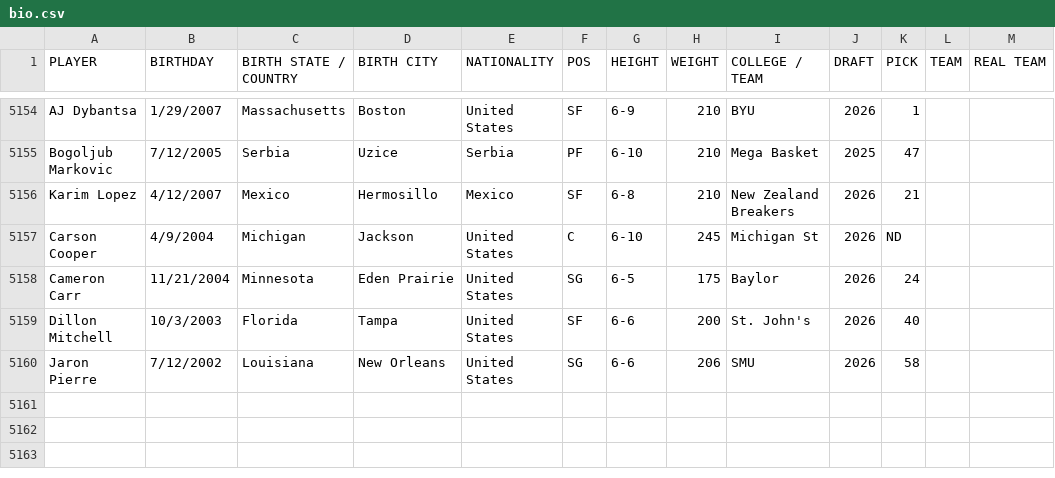
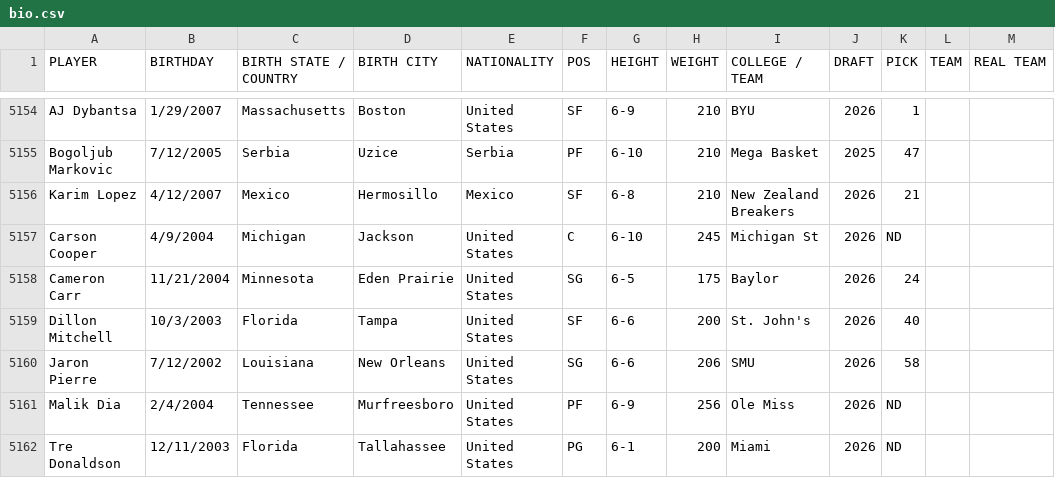
Before and after one commit to jsierrahoopshype/salary-season-finder, a CSV file: data_sources/bio.csv, drawn as a sheet; only a part is shown, gaps mark what is left out.

```diff
--- a/data_sources/bio.csv
+++ b/data_sources/bio.csv
@@ -5160 +5160,3 @@ Dillon Mitchell,10/3/2003,Florida,Tampa,United States,SF,6-6,200,St. John's,2026
 Jaron Pierre,7/12/2002,Louisiana,New Orleans,United States,SG,6-6,206,SMU,2026,58,,
+Malik Dia,2/4/2004,Tennessee,Murfreesboro,United States,PF,6-9,256,Ole Miss,2026,ND,,
+Tre Donaldson,12/11/2003,Florida,Tallahassee,United States,PG,6-1,200,Miami,2026,ND,,
```
Also changed, not shown: data_sources/salaries_future.csv, 4 other files.
